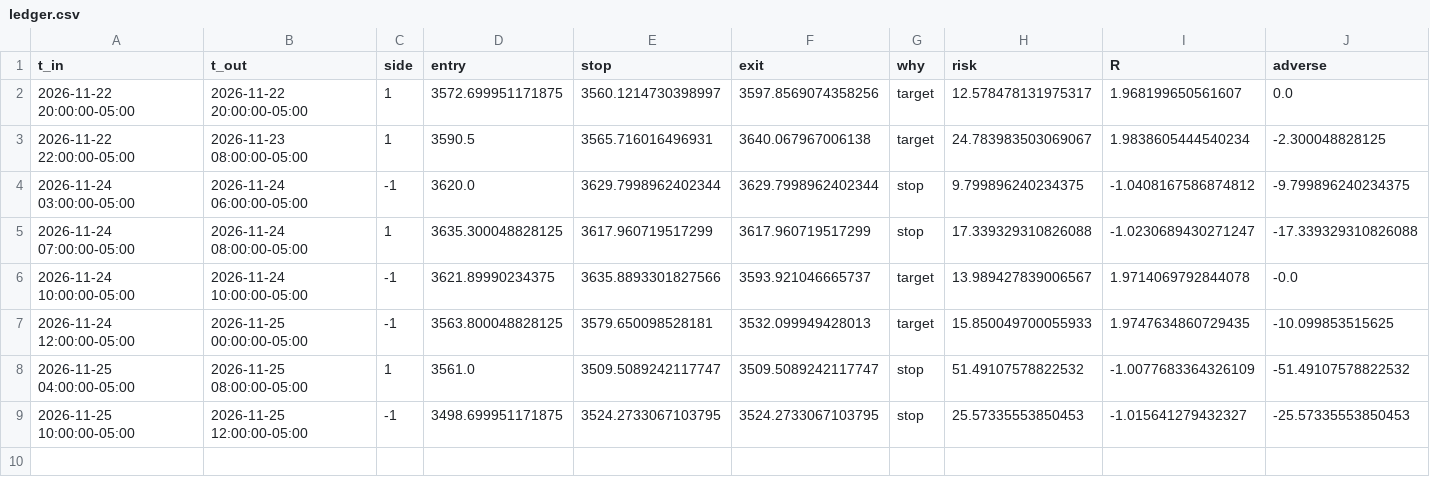
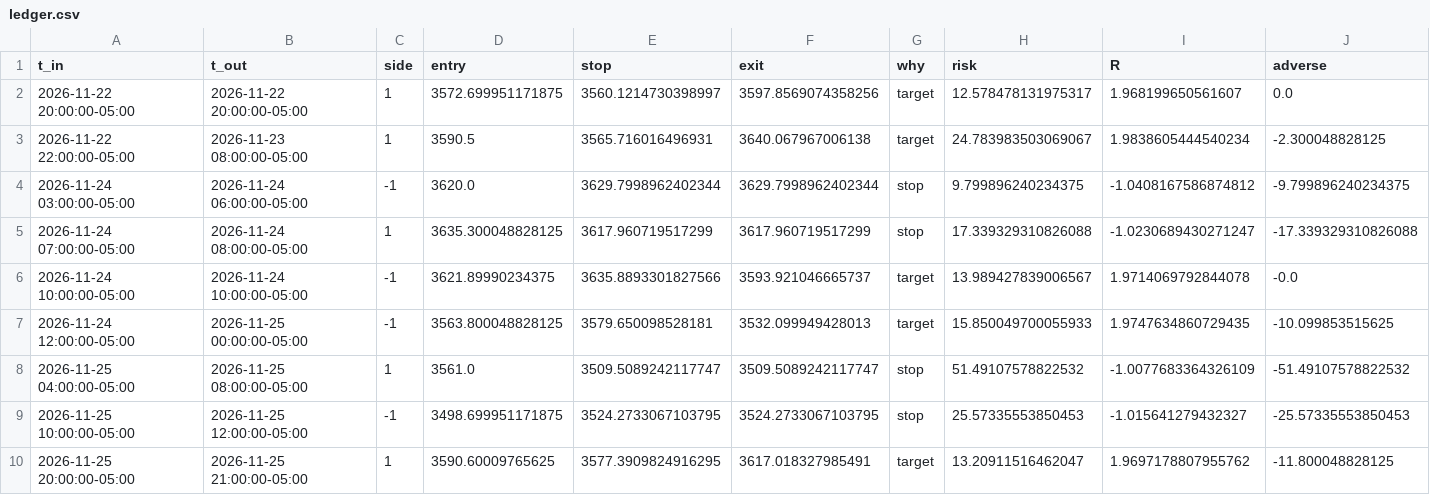
Before and after one commit to Akhilkanigicharla/kalpa-labs, a CSV file: 07-trading/paper/gold-ema9-msnr/ledger.csv, drawn as a sheet; the diff names each change by its address in the sheet, - before the commit and + after, or states it on an @@ line.

```diff
--- a/07-trading/paper/gold-ema9-msnr/ledger.csv
+++ b/07-trading/paper/gold-ema9-msnr/ledger.csv
+row 10: 2026-11-25 20:00:00-05:00 | 2026-11-25 21:00:00-05:00 | 1 | 3590.60009765625 | 3577.3909824916295 | 3617.018327985491 | target | 13.20911516462047 | 1.9697178807955762 | -11.800048828125
```
Also changed, not shown: 07-trading/paper/best-combo-gold/ledger.csv, 07-trading/paper/intraday/trades.csv, 14 other files.
